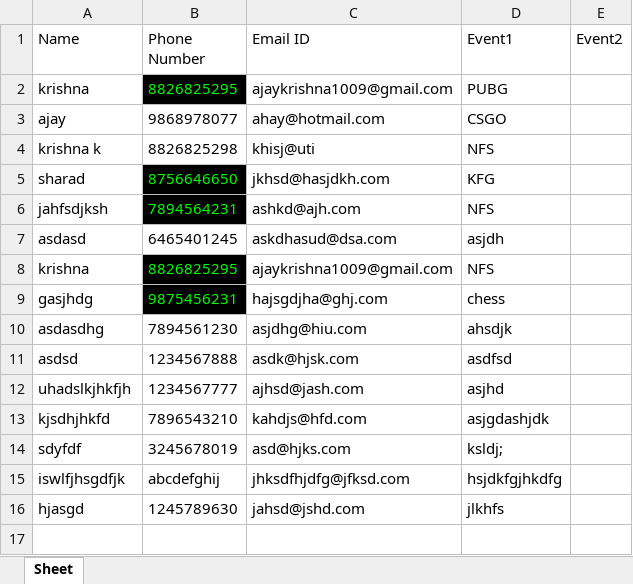
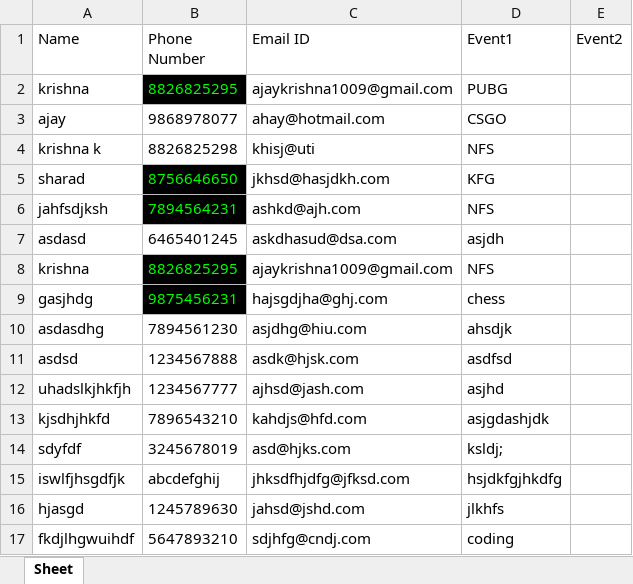
Before and after one commit to Krishna-Khanth/QR-Code-Minor-Project, an Excel workbook: data/regdata.xlsx, sheet Sheet, drawn as a sheet; values as stored, in another font and other column widths than the file's, no borders; the diff names each change by its address in the sheet, - before the commit and + after, or states it on an @@ line.

```diff
--- a/data/regdata.xlsx (sheet Sheet)
+++ b/data/regdata.xlsx (sheet Sheet)
+row 17: fkdjlhgwuihdf | 5647893210 | sdjhfg@cndj.com | coding
```
Also changed, not shown: 11 other files.
